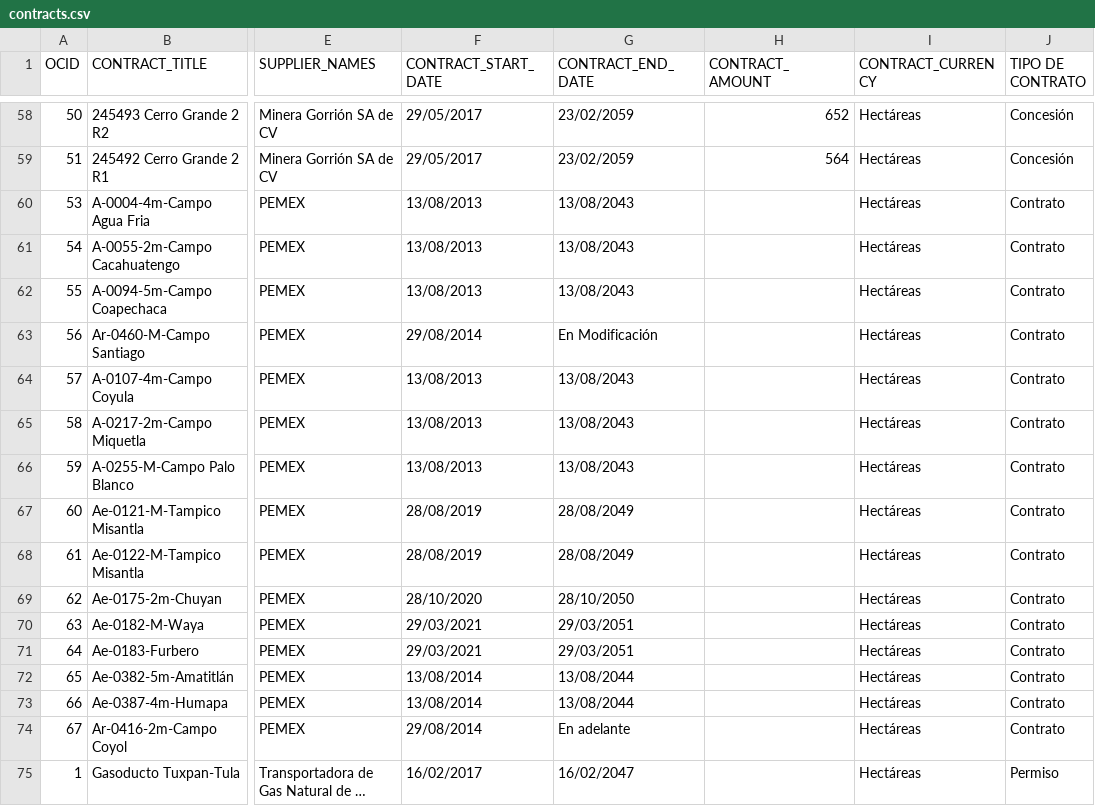
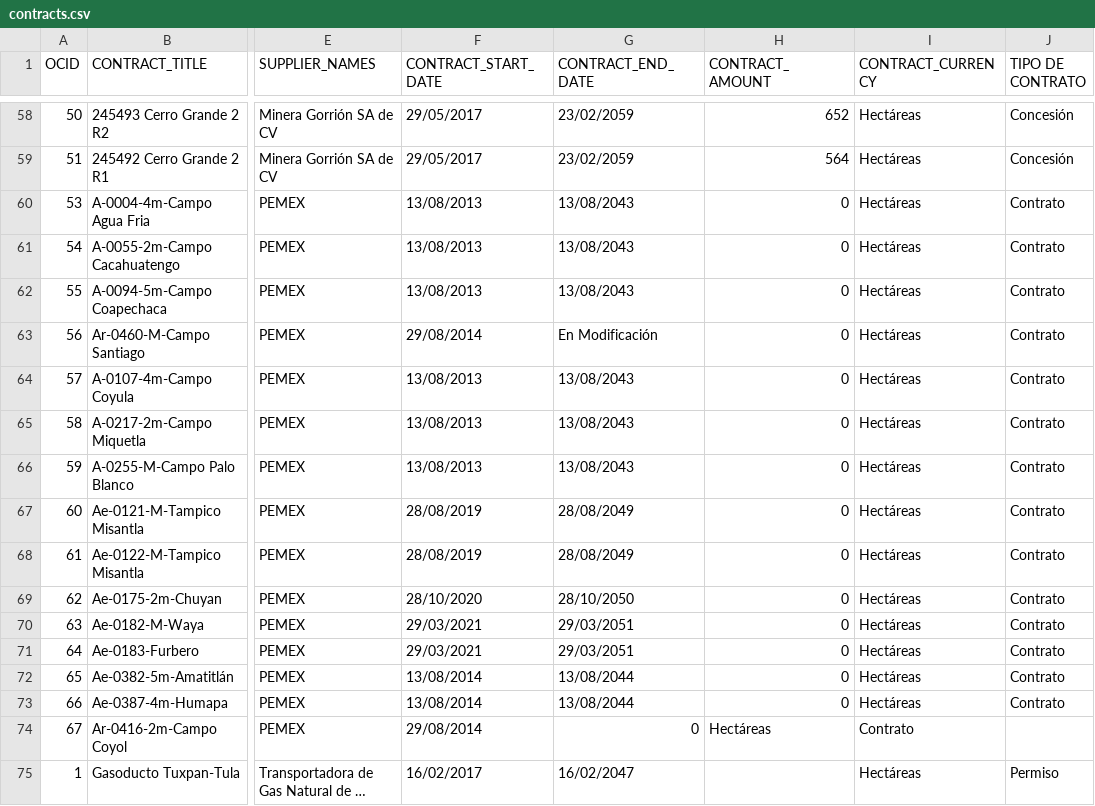
Before and after one commit to ProjectPODER/extractivos, a CSV file: assets/data/contracts.csv, drawn as a sheet; only a part is shown, gaps mark what is left out; long unchanged cells end in …; the diff names each change by its address in the sheet, - before the commit and + after, or states it on an @@ line.

Commit message:
Update contracts.csv

```diff
--- a/assets/data/contracts.csv
+++ b/assets/data/contracts.csv
-H60:H73 (CONTRACT_AMOUNT): (empty)
+H60:H73 (CONTRACT_AMOUNT): 0
-G74 (CONTRACT_END_DATE): En adelante
+G74 (CONTRACT_END_DATE): 0
-H74 (CONTRACT_AMOUNT): (empty)
+H74 (CONTRACT_AMOUNT): Hectáreas
-I74 (CONTRACT_CURRENCY): Hectáreas
+I74 (CONTRACT_CURRENCY): Contrato
-J74 (TIPO DE CONTRATO): Contrato
+J74 (TIPO DE CONTRATO): (empty)
```
